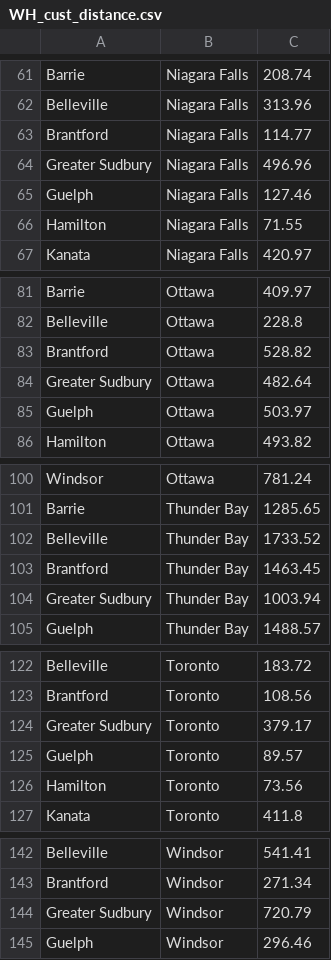
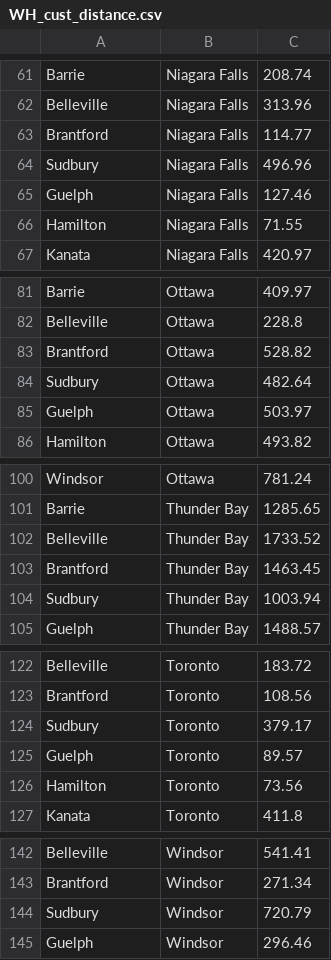
Before and after one commit to mllemango/MSCI434_A1, a CSV file: WH_cust_distance.csv, drawn as a sheet; only a part is shown, gaps mark what is left out; the diff covers the shown part only.

```diff
--- a/WH_cust_distance.csv
+++ b/WH_cust_distance.csv
@@ -63,3 +63,3 @@ Belleville,Niagara Falls,313.96
 Brantford,Niagara Falls,114.77
-Greater Sudbury,Niagara Falls,496.96
+Sudbury,Niagara Falls,496.96
 Guelph,Niagara Falls,127.46
@@ -83,3 +83,3 @@ Belleville,Ottawa,228.8
 Brantford,Ottawa,528.82
-Greater Sudbury,Ottawa,482.64
+Sudbury,Ottawa,482.64
 Guelph,Ottawa,503.97
@@ -103,3 +103,3 @@ Belleville,Thunder Bay,1733.52
 Brantford,Thunder Bay,1463.45
-Greater Sudbury,Thunder Bay,1003.94
+Sudbury,Thunder Bay,1003.94
 Guelph,Thunder Bay,1488.57
@@ -123,3 +123,3 @@ Belleville,Toronto,183.72
 Brantford,Toronto,108.56
-Greater Sudbury,Toronto,379.17
+Sudbury,Toronto,379.17
 Guelph,Toronto,89.57
@@ -143,3 +143,3 @@ Belleville,Windsor,541.41
 Brantford,Windsor,271.34
-Greater Sudbury,Windsor,720.79
+Sudbury,Windsor,720.79
 Guelph,Windsor,296.46
```
Also changed, not shown: 1 added row, 1 removed row and 21 edited cells elsewhere in this file, plant_WH_distance.csv, 3 other files.
